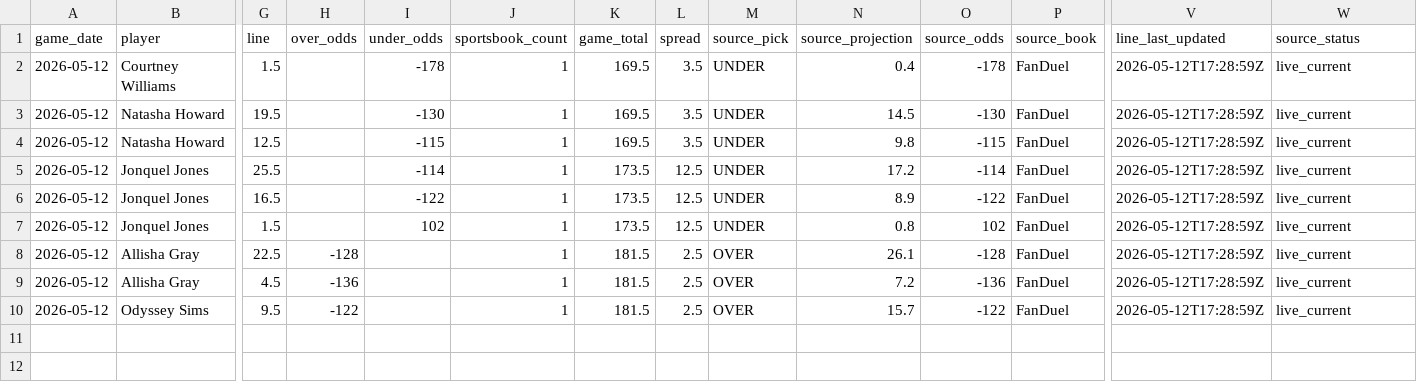
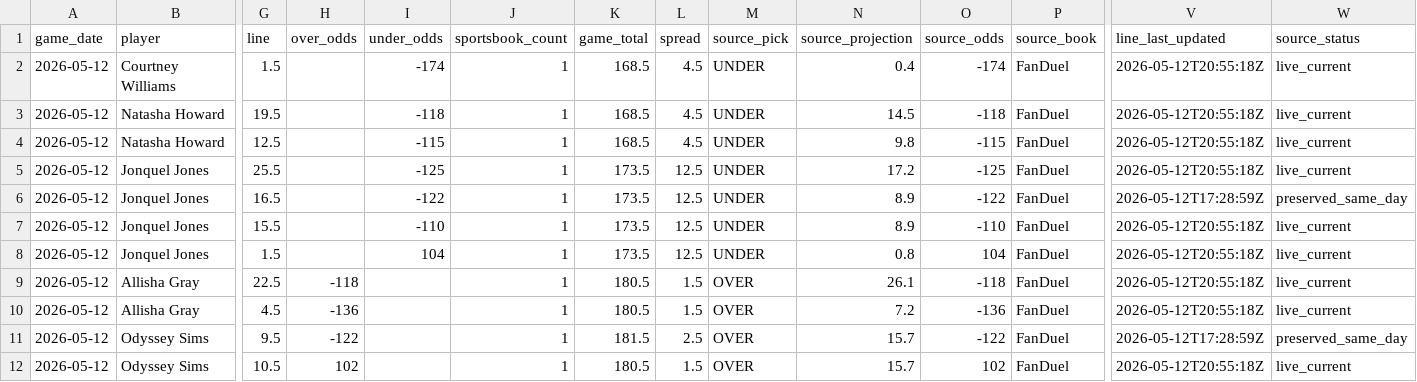
Before and after one commit to testqgw/SCP, a CSV file: wnba/data/current/sportsgrid_fanduel_board_2026-05-12.csv, drawn as a sheet; only a part is shown, gaps mark what is left out; addresses are those after the commit; rows hold the shown columns only; the diff names each change by its address in the sheet, - before the commit and + after, or states it on an @@ line.

```diff
--- a/wnba/data/current/sportsgrid_fanduel_board_2026-05-12.csv
+++ b/wnba/data/current/sportsgrid_fanduel_board_2026-05-12.csv
-I2 (under_odds): -178
+I2 (under_odds): -174
-K2:K4 (game_total): 169.5
+K2:K4 (game_total): 168.5
-L2:L4 (spread): 3.5
+L2:L4 (spread): 4.5
-O2 (source_odds): -178
+O2 (source_odds): -174
-V2:V5 (line_last_updated): 2026-05-12T17:28:59Z
+V2:V5 (line_last_updated): 2026-05-12T20:55:18Z
-I3 (under_odds): -130
+I3 (under_odds): -118
-O3 (source_odds): -130
+O3 (source_odds): -118
-I5 (under_odds): -114
+I5 (under_odds): -125
-O5 (source_odds): -114
+O5 (source_odds): -125
-W6 (source_status): live_current
+W6 (source_status): preserved_same_day
+row 7: 2026-05-12 | Jonquel Jones | 15.5 |  | -110 | 1 | 173.5 | 12.5 | UNDER | 8.9 | -110 | FanDuel | 2026-05-12T20:55:18Z | live_current
-I8 (under_odds): 102
+I8 (under_odds): 104
-O8 (source_odds): 102
+O8 (source_odds): 104
-V8:V10 (line_last_updated): 2026-05-12T17:28:59Z
+V8:V10 (line_last_updated): 2026-05-12T20:55:18Z
-H9 (over_odds): -128
+H9 (over_odds): -118
-K9:K10 (game_total): 181.5
+K9:K10 (game_total): 180.5
-L9:L10 (spread): 2.5
+L9:L10 (spread): 1.5
-O9 (source_odds): -128
+O9 (source_odds): -118
-W11 (source_status): live_current
+W11 (source_status): preserved_same_day
+row 12: 2026-05-12 | Odyssey Sims | 10.5 | 102 |  | 1 | 180.5 | 1.5 | OVER | 15.7 | 102 | FanDuel | 2026-05-12T20:55:18Z | live_current
```
Also changed, not shown: wnba/output/current-card.csv, wnba/output/current-settlement.csv, 5 other files.
